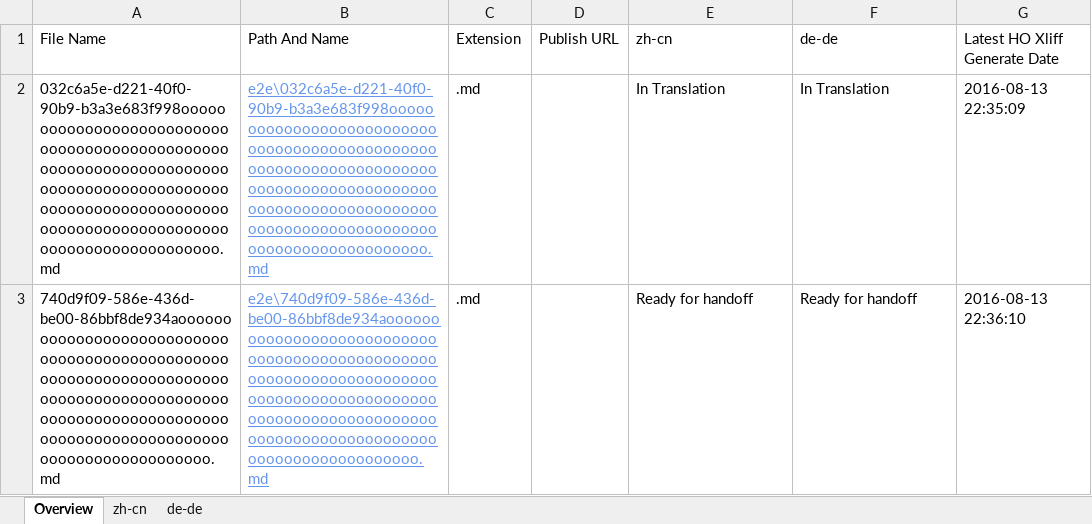
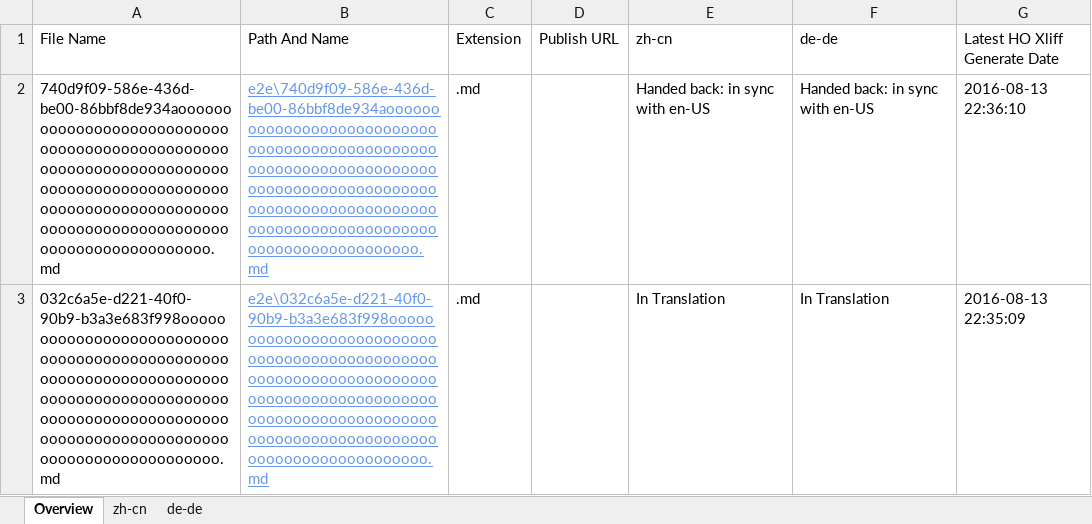
Before and after one commit to OpenLocalizationTestOrg/olhandback-e2e, an Excel workbook: ol-handback/OpenLocalizationTestOrg/oltest/ci/localization-status.xlsx, sheet Overview, drawn as a sheet; values as stored, in another font and other column widths than the file's, no borders; table styles not drawn; removed rows and columns are numbered as before the commit, all else as after; the diff names each change by its address in the sheet, - before the commit and + after, or states it on an @@ line.

```diff
--- a/ol-handback/OpenLocalizationTestOrg/oltest/ci/localization-status.xlsx (sheet Overview)
+++ b/ol-handback/OpenLocalizationTestOrg/oltest/ci/localization-status.xlsx (sheet Overview)
+row 2: 740d9f09-586e-436d-be00-86bbf8de934aooooooooooooooooooooooooooooooooooooooooooooooooooooooooooooooooooooooooooooooooooooooooooooooooooooooooooooooooooooooooooooooooooooooooooooooooooooooo.md | e2e\740d9f09-586e-436d-be00-86bbf8de934aooooooooooooooooooooooooooooooooooooooooooooooooooooooooooooooooooooooooooooooooooooooooooooooooooooooooooooooooooooooooooooooooooooooooooooooooooooooo.md | .md |  | Handed back: in sync with en-US | Handed back: in sync with en-US | 2016-08-13 22:36:10
-row 3: 740d9f09-586e-436d-be00-86bbf8de934aooooooooooooooooooooooooooooooooooooooooooooooooooooooooooooooooooooooooooooooooooooooooooooooooooooooooooooooooooooooooooooooooooooooooooooooooooooooo.md | e2e\740d9f09-586e-436d-be00-86bbf8de934aooooooooooooooooooooooooooooooooooooooooooooooooooooooooooooooooooooooooooooooooooooooooooooooooooooooooooooooooooooooooooooooooooooooooooooooooooooooo.md | .md |  | Ready for handoff | Ready for handoff | 2016-08-13 22:36:10
```
Also changed, not shown: sheet zh-cn, sheet de-de, 1 other file.
